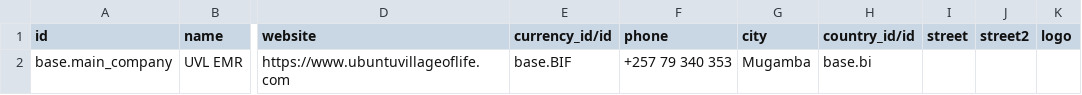
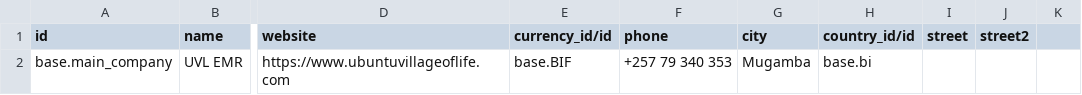
Before and after one commit to isaac-maya/UVL-EMR, a CSV file: sites/mugamba/configs/odoo/initializer_config/company/res.company.csv, drawn as a sheet; only a part is shown, gaps mark what is left out; the diff names each change by its address in the sheet, - before the commit and + after, or states it on an @@ line.

```diff
--- a/sites/mugamba/configs/odoo/initializer_config/company/res.company.csv
+++ b/sites/mugamba/configs/odoo/initializer_config/company/res.company.csv
-K1: logo
+K1: (empty)
```
Also changed, not shown: sites/mugamba/configs/odoo/initializer_config/product_variant/labtests.csv, sites/mugamba/configs/odoo/initializer_config/product_variant/procedures.csv.
